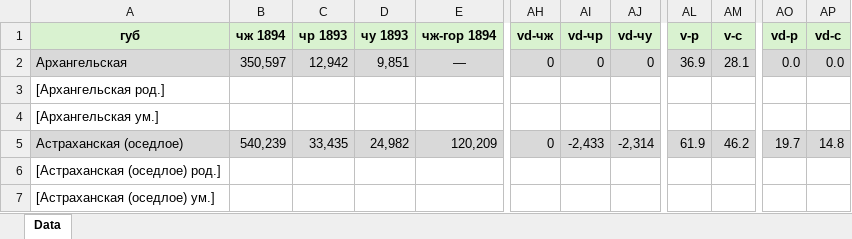
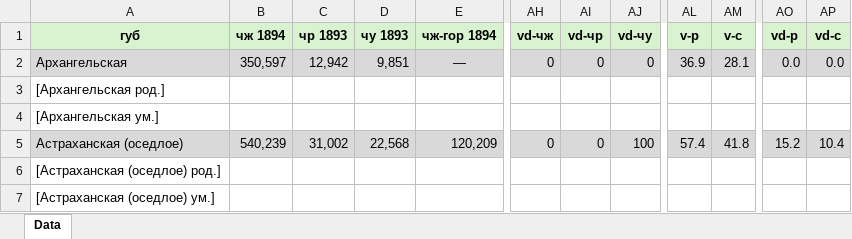
Before and after one commit to oboguev/RTSS, an Excel workbook: rtss-pre1917/src/main/resources/ugvi/year-volumes/new/1893-new.xlsx, sheet Data, drawn as a sheet; only a part is shown, gaps mark what is left out; values as stored, in another font and other column widths than the file's, no borders; the diff names each change by its address in the sheet, - before the commit and + after, or states it on an @@ line.

```diff
--- a/rtss-pre1917/src/main/resources/ugvi/year-volumes/new/1893-new.xlsx (sheet Data)
+++ b/rtss-pre1917/src/main/resources/ugvi/year-volumes/new/1893-new.xlsx (sheet Data)
-C5 (чр 1893): 33,435
+C5 (чр 1893): 31,002
-D5 (чу 1893): 24,982
+D5 (чу 1893): 22,568
-AI5 (vd-чр): -2,433
+AI5 (vd-чр): 0
-AJ5 (vd-чу): -2,314
+AJ5 (vd-чу): 100
-AL5 (v-р): 61.9
+AL5 (v-р): 57.4
-AM5 (v-с): 46.2
+AM5 (v-с): 41.8
-AO5 (vd-р): 19.7
+AO5 (vd-р): 15.2
-AP5 (vd-с): 14.8
+AP5 (vd-с): 10.4
```
Also changed, not shown: rtss-pre1917/src/main/resources/ugvi/year-volumes/new/1892-newl.xlsx, rtss-pre1917/src/main/resources/ugvi/year-volumes/new/1894-new.xlsx, 1 other file.
